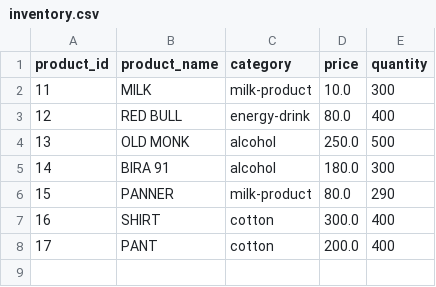
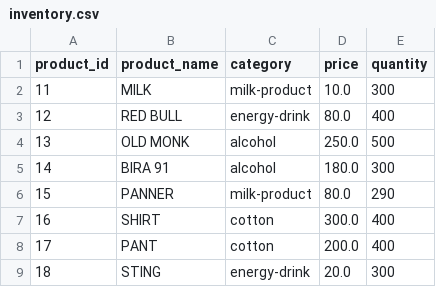
Before and after one commit to debarghabiswas/Inventory-Sales-Management-System, a CSV file: inventory.csv, drawn as a sheet; the diff names each change by its address in the sheet, - before the commit and + after, or states it on an @@ line.

Commit message:
Add project report PDF and update inventory and sales CSV files with new entries

```diff
--- a/inventory.csv
+++ b/inventory.csv
+row 9: 18 | STING | energy-drink | 20.0 | 300
```
Also changed, not shown: sales.csv, 2 other files.
